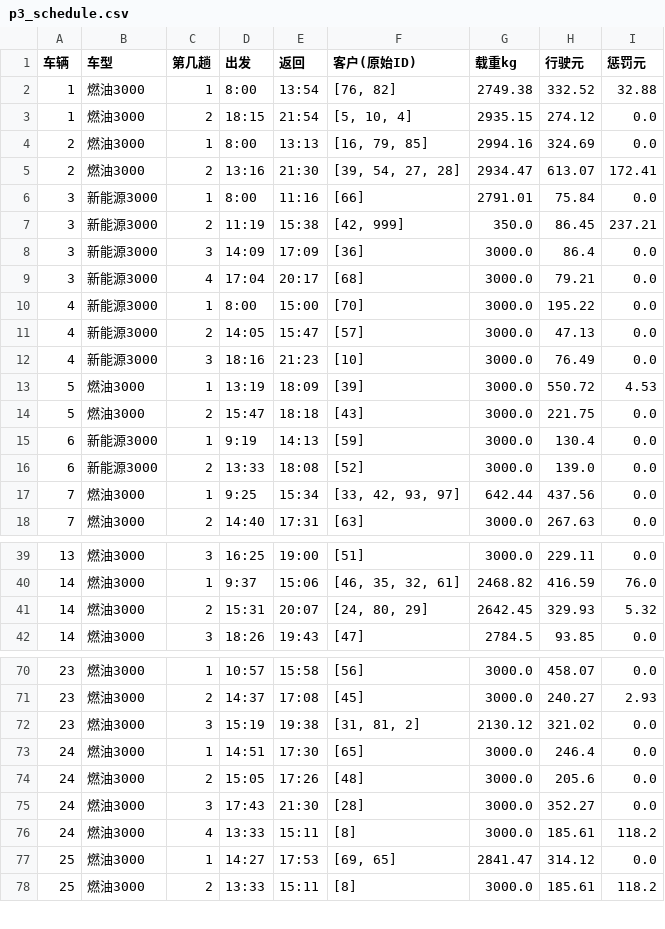
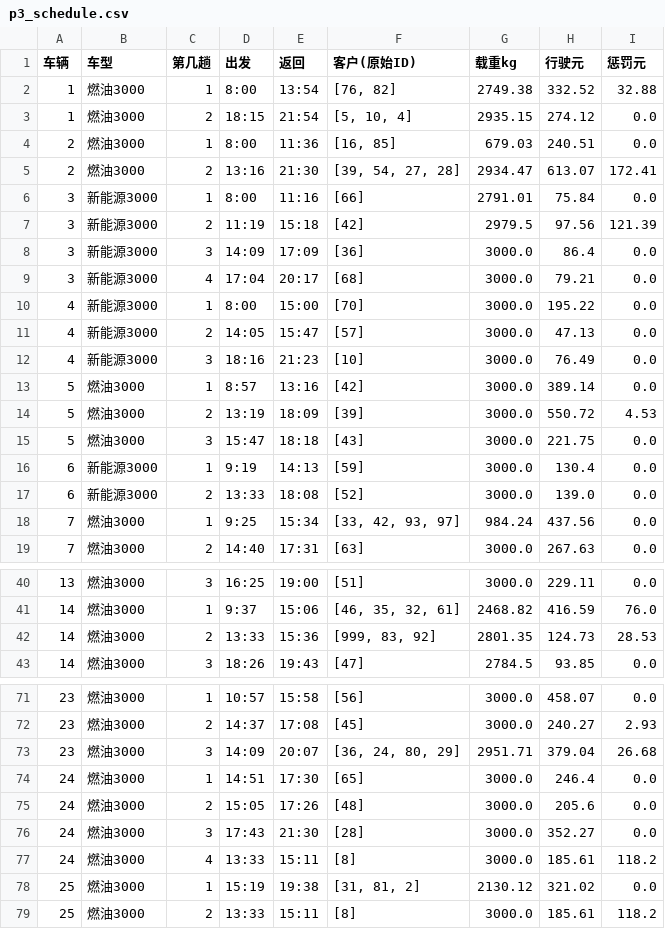
Before and after one commit to gym12336/huazhong, a CSV file: p3_schedule.csv, drawn as a sheet; only a part is shown, gaps mark what is left out; the diff covers the shown part only.

```diff
--- a/p3_schedule.csv
+++ b/p3_schedule.csv
@@ -3,6 +3,6 @@
 1,燃油3000,2,18:15,21:54,"[5, 10, 4]",2935.15,274.12,0.0
-2,燃油3000,1,8:00,13:13,"[16, 79, 85]",2994.16,324.69,0.0
+2,燃油3000,1,8:00,11:36,"[16, 85]",679.03,240.51,0.0
 2,燃油3000,2,13:16,21:30,"[39, 54, 27, 28]",2934.47,613.07,172.41
 3,新能源3000,1,8:00,11:16,[66],2791.01,75.84,0.0
-3,新能源3000,2,11:19,15:38,"[42, 999]",350.0,86.45,237.21
+3,新能源3000,2,11:19,15:18,[42],2979.5,97.56,121.39
 3,新能源3000,3,14:09,17:09,[36],3000.0,86.4,0.0
@@ -12,7 +12,8 @@
 4,新能源3000,3,18:16,21:23,[10],3000.0,76.49,0.0
-5,燃油3000,1,13:19,18:09,[39],3000.0,550.72,4.53
-5,燃油3000,2,15:47,18:18,[43],3000.0,221.75,0.0
+5,燃油3000,1,8:57,13:16,[42],3000.0,389.14,0.0
+5,燃油3000,2,13:19,18:09,[39],3000.0,550.72,4.53
+5,燃油3000,3,15:47,18:18,[43],3000.0,221.75,0.0
 6,新能源3000,1,9:19,14:13,[59],3000.0,130.4,0.0
 6,新能源3000,2,13:33,18:08,[52],3000.0,139.0,0.0
-7,燃油3000,1,9:25,15:34,"[33, 42, 93, 97]",642.44,437.56,0.0
+7,燃油3000,1,9:25,15:34,"[33, 42, 93, 97]",984.24,437.56,0.0
 7,燃油3000,2,14:40,17:31,[63],3000.0,267.63,0.0
@@ -40,3 +41,3 @@
 14,燃油3000,1,9:37,15:06,"[46, 35, 32, 61]",2468.82,416.59,76.0
-14,燃油3000,2,15:31,20:07,"[24, 80, 29]",2642.45,329.93,5.32
+14,燃油3000,2,13:33,15:36,"[999, 83, 92]",2801.35,124.73,28.53
 14,燃油3000,3,18:26,19:43,[47],2784.5,93.85,0.0
@@ -71,3 +72,3 @@
 23,燃油3000,2,14:37,17:08,[45],3000.0,240.27,2.93
-23,燃油3000,3,15:19,19:38,"[31, 81, 2]",2130.12,321.02,0.0
+23,燃油3000,3,14:09,20:07,"[36, 24, 80, 29]",2951.71,379.04,26.68
 24,燃油3000,1,14:51,17:30,[65],3000.0,246.4,0.0
@@ -76,3 +77,3 @@
 24,燃油3000,4,13:33,15:11,[8],3000.0,185.61,118.2
-25,燃油3000,1,14:27,17:53,"[69, 65]",2841.47,314.12,0.0
+25,燃油3000,1,15:19,19:38,"[31, 81, 2]",2130.12,321.02,0.0
 25,燃油3000,2,13:33,15:11,[8],3000.0,185.61,118.2
```
Also changed, not shown: 6 edited cells elsewhere in this file, 4 other files.
